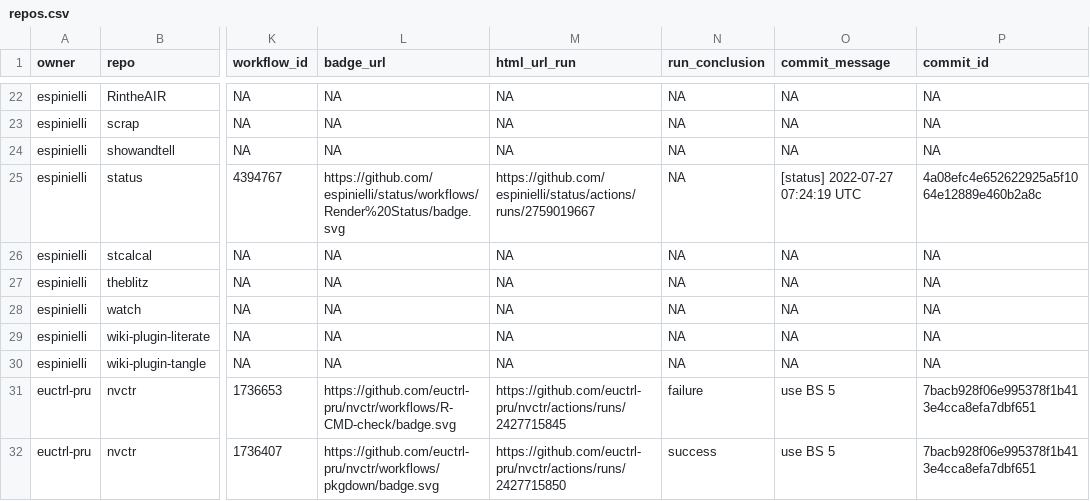
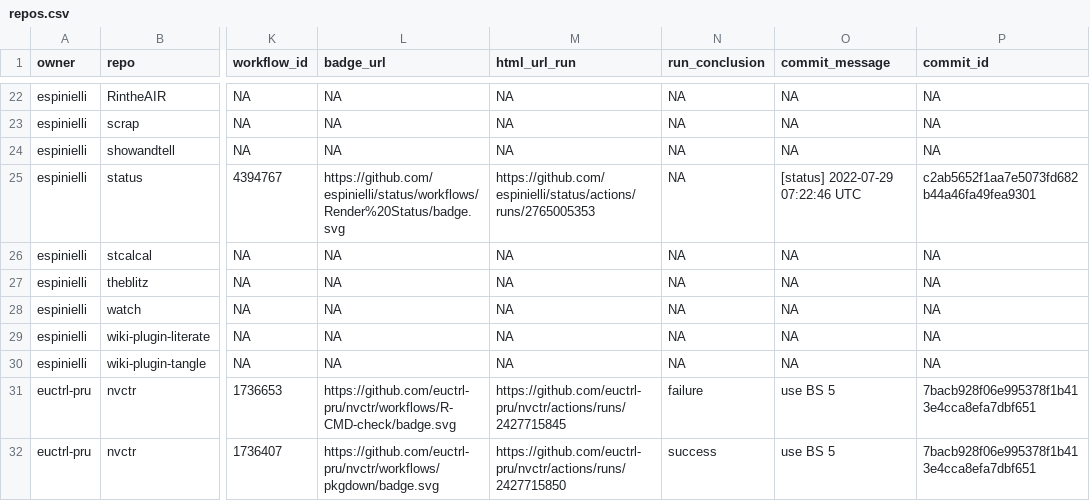
Before and after one commit to espinielli/status, a CSV file: repos.csv, drawn as a sheet; only a part is shown, gaps mark what is left out; the diff names each change by its address in the sheet, - before the commit and + after, or states it on an @@ line.

```diff
--- a/repos.csv
+++ b/repos.csv
-M25 (html_url_run): https://github.com/espinielli/status/actions/runs/2759019667
+M25 (html_url_run): https://github.com/espinielli/status/actions/runs/2765005353
-O25 (commit_message): [status] 2022-07-27 07:24:19 UTC
+O25 (commit_message): [status] 2022-07-29 07:22:46 UTC
-P25 (commit_id): 4a08efc4e652622925a5f1064e12889e460b2a8c
+P25 (commit_id): c2ab5652f1aa7e5073fd682b44a46fa49fea9301
```
Also changed, not shown: 1 other file.
